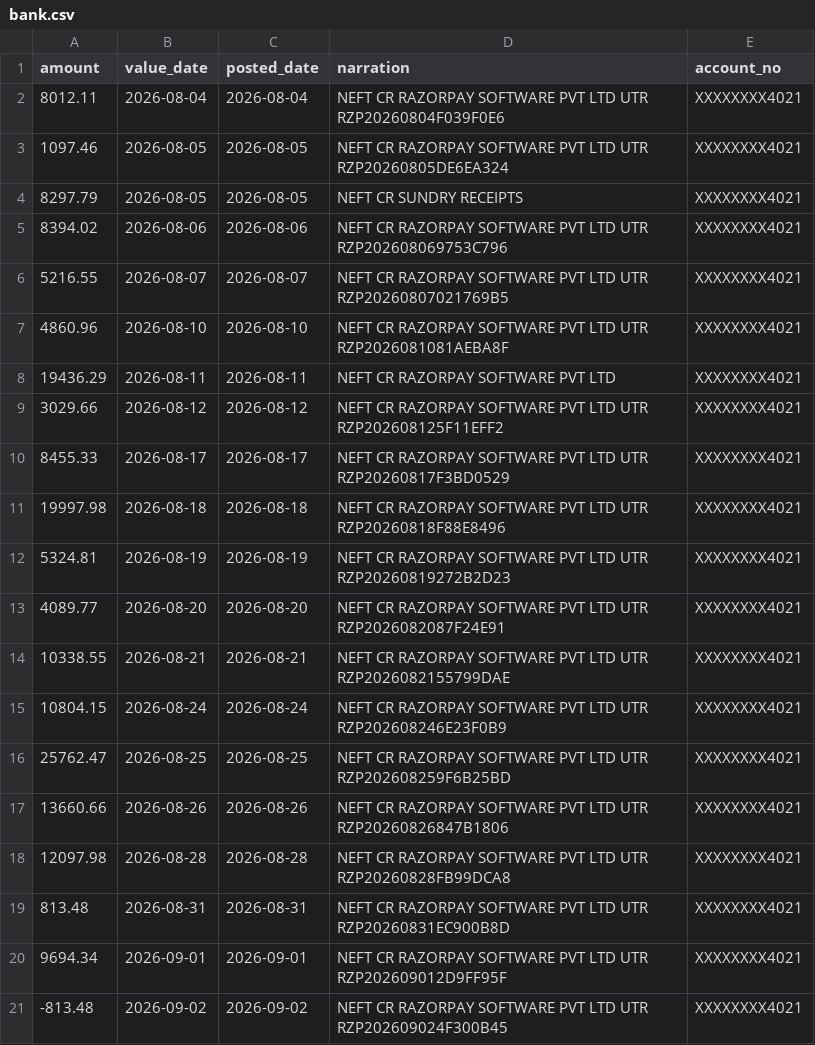
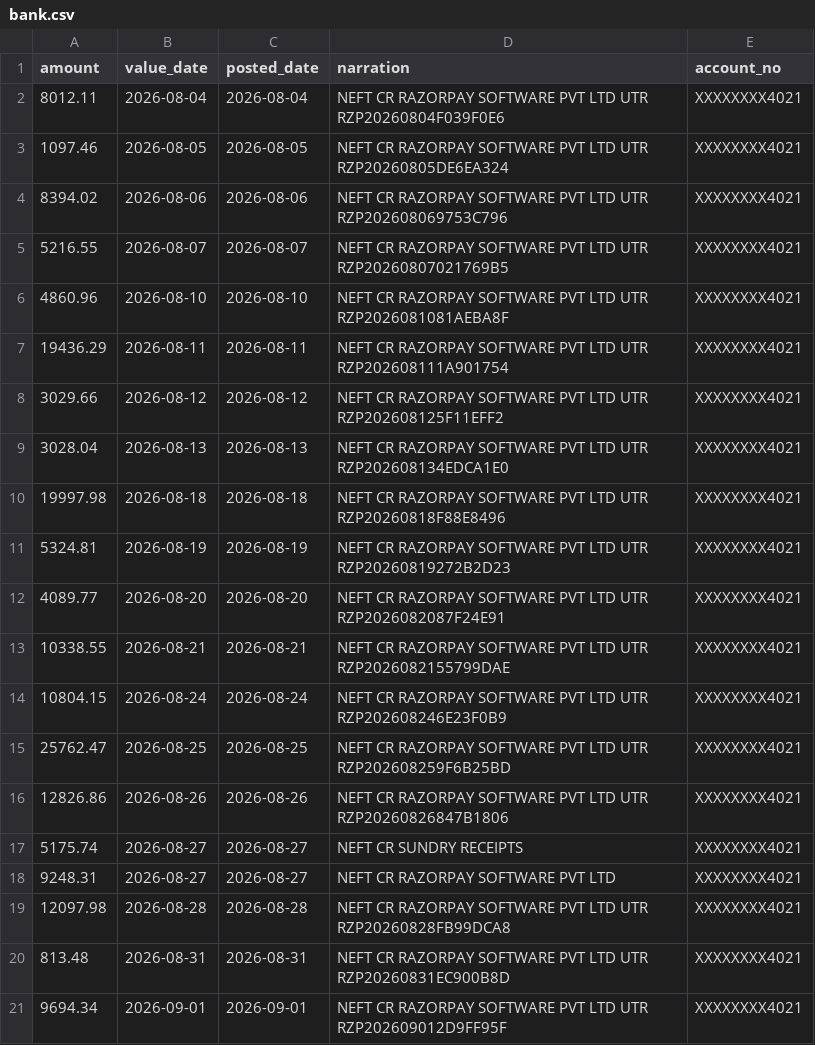
Before and after one commit to krrishverma1805-web/Arbiter-, a CSV file: datasets/seed/bank.csv, drawn as a sheet; only a part is shown; the shorter side is filled out with more unchanged rows.

```diff
--- a/datasets/seed/bank.csv
+++ b/datasets/seed/bank.csv
@@ -3,3 +3,2 @@ amount,value_date,posted_date,narration,account_no
 1097.46,2026-08-05,2026-08-05,NEFT CR RAZORPAY SOFTWARE PVT LTD UTR RZP20260805DE6EA324,XXXXXXXX4021
-8297.79,2026-08-05,2026-08-05,NEFT CR SUNDRY RECEIPTS,XXXXXXXX4021
 8394.02,2026-08-06,2026-08-06,NEFT CR RAZORPAY SOFTWARE PVT LTD UTR RZP202608069753C796,XXXXXXXX4021
@@ -7,5 +6,5 @@ amount,value_date,posted_date,narration,account_no
 4860.96,2026-08-10,2026-08-10,NEFT CR RAZORPAY SOFTWARE PVT LTD UTR RZP2026081081AEBA8F,XXXXXXXX4021
-19436.29,2026-08-11,2026-08-11,NEFT CR RAZORPAY SOFTWARE PVT LTD,XXXXXXXX4021
+19436.29,2026-08-11,2026-08-11,NEFT CR RAZORPAY SOFTWARE PVT LTD UTR RZP202608111A901754,XXXXXXXX4021
 3029.66,2026-08-12,2026-08-12,NEFT CR RAZORPAY SOFTWARE PVT LTD UTR RZP202608125F11EFF2,XXXXXXXX4021
-8455.33,2026-08-17,2026-08-17,NEFT CR RAZORPAY SOFTWARE PVT LTD UTR RZP20260817F3BD0529,XXXXXXXX4021
+3028.04,2026-08-13,2026-08-13,NEFT CR RAZORPAY SOFTWARE PVT LTD UTR RZP202608134EDCA1E0,XXXXXXXX4021
 19997.98,2026-08-18,2026-08-18,NEFT CR RAZORPAY SOFTWARE PVT LTD UTR RZP20260818F88E8496,XXXXXXXX4021
@@ -16,3 +15,5 @@ amount,value_date,posted_date,narration,account_no
 25762.47,2026-08-25,2026-08-25,NEFT CR RAZORPAY SOFTWARE PVT LTD UTR RZP202608259F6B25BD,XXXXXXXX4021
-13660.66,2026-08-26,2026-08-26,NEFT CR RAZORPAY SOFTWARE PVT LTD UTR RZP20260826847B1806,XXXXXXXX4021
+12826.86,2026-08-26,2026-08-26,NEFT CR RAZORPAY SOFTWARE PVT LTD UTR RZP20260826847B1806,XXXXXXXX4021
+5175.74,2026-08-27,2026-08-27,NEFT CR SUNDRY RECEIPTS,XXXXXXXX4021
+9248.31,2026-08-27,2026-08-27,NEFT CR RAZORPAY SOFTWARE PVT LTD,XXXXXXXX4021
 12097.98,2026-08-28,2026-08-28,NEFT CR RAZORPAY SOFTWARE PVT LTD UTR RZP20260828FB99DCA8,XXXXXXXX4021
```
Also changed, not shown: datasets/seed/razorpay_recon.csv, 8 other files.
